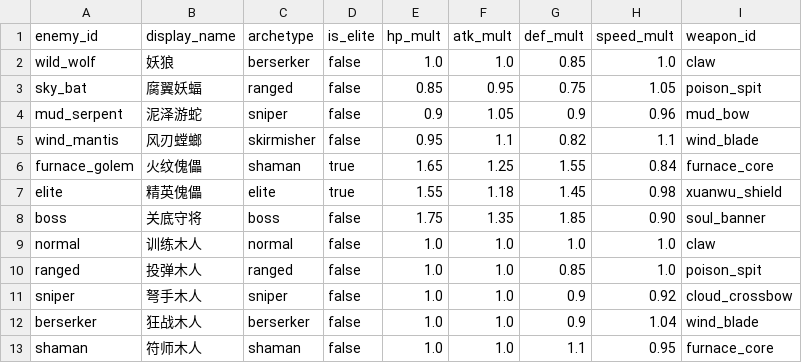
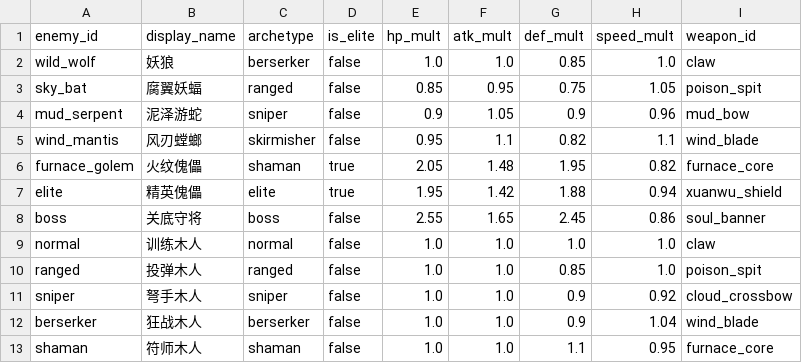
Before and after one commit to UnderRose520/Samsara-Ascension, a CSV file: game/data/enemies/enemies.csv, drawn as a sheet.

```diff
--- a/game/data/enemies/enemies.csv
+++ b/game/data/enemies/enemies.csv
@@ -5,5 +5,5 @@ mud_serpent,泥泽游蛇,sniper,false,0.9,1.05,0.9,0.96,mud_bow
 wind_mantis,风刃螳螂,skirmisher,false,0.95,1.1,0.82,1.1,wind_blade
-furnace_golem,火纹傀儡,shaman,true,1.65,1.25,1.55,0.84,furnace_core
-elite,精英傀儡,elite,true,1.55,1.18,1.45,0.98,xuanwu_shield
-boss,关底守将,boss,false,1.75,1.35,1.85,0.90,soul_banner
+furnace_golem,火纹傀儡,shaman,true,2.05,1.48,1.95,0.82,furnace_core
+elite,精英傀儡,elite,true,1.95,1.42,1.88,0.94,xuanwu_shield
+boss,关底守将,boss,false,2.55,1.65,2.45,0.86,soul_banner
 normal,训练木人,normal,false,1.0,1.0,1.0,1.0,claw
```
Also changed, not shown: game/data/enemies/enemy_realms.csv, 14 other files.
